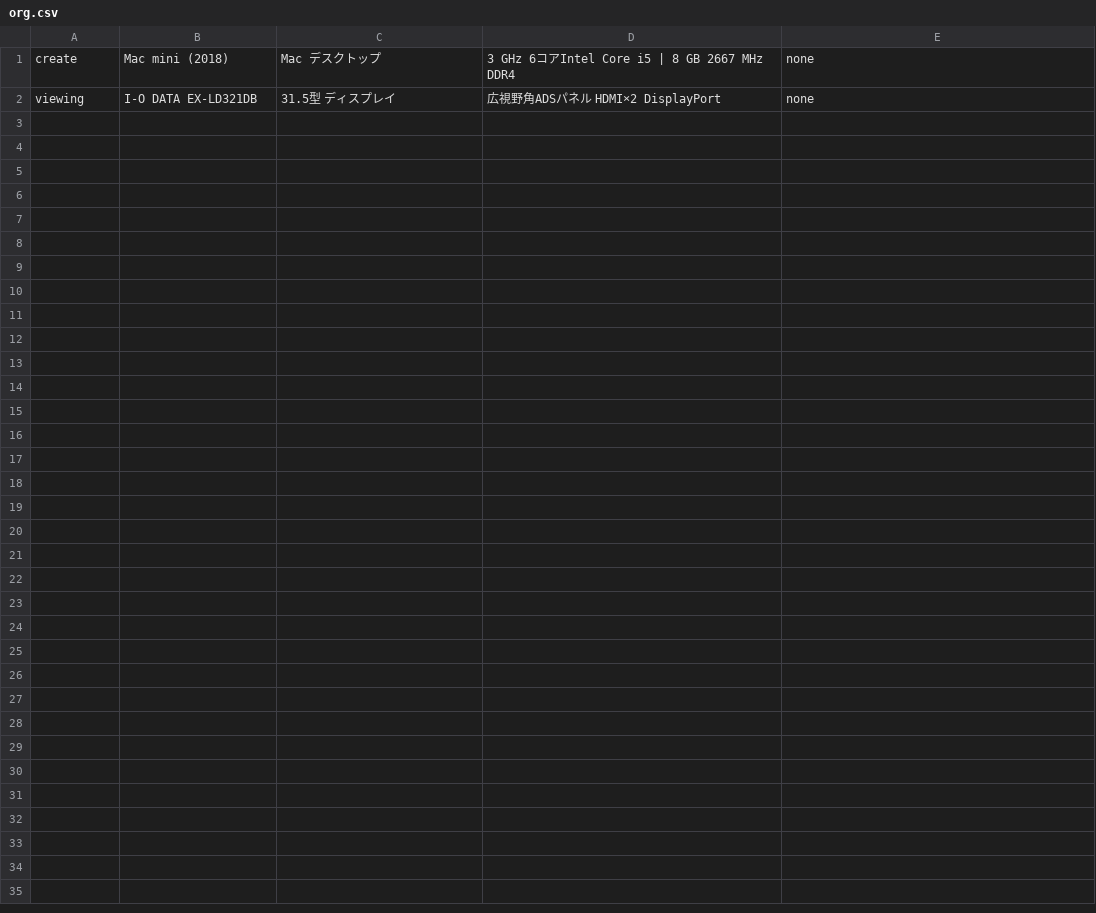
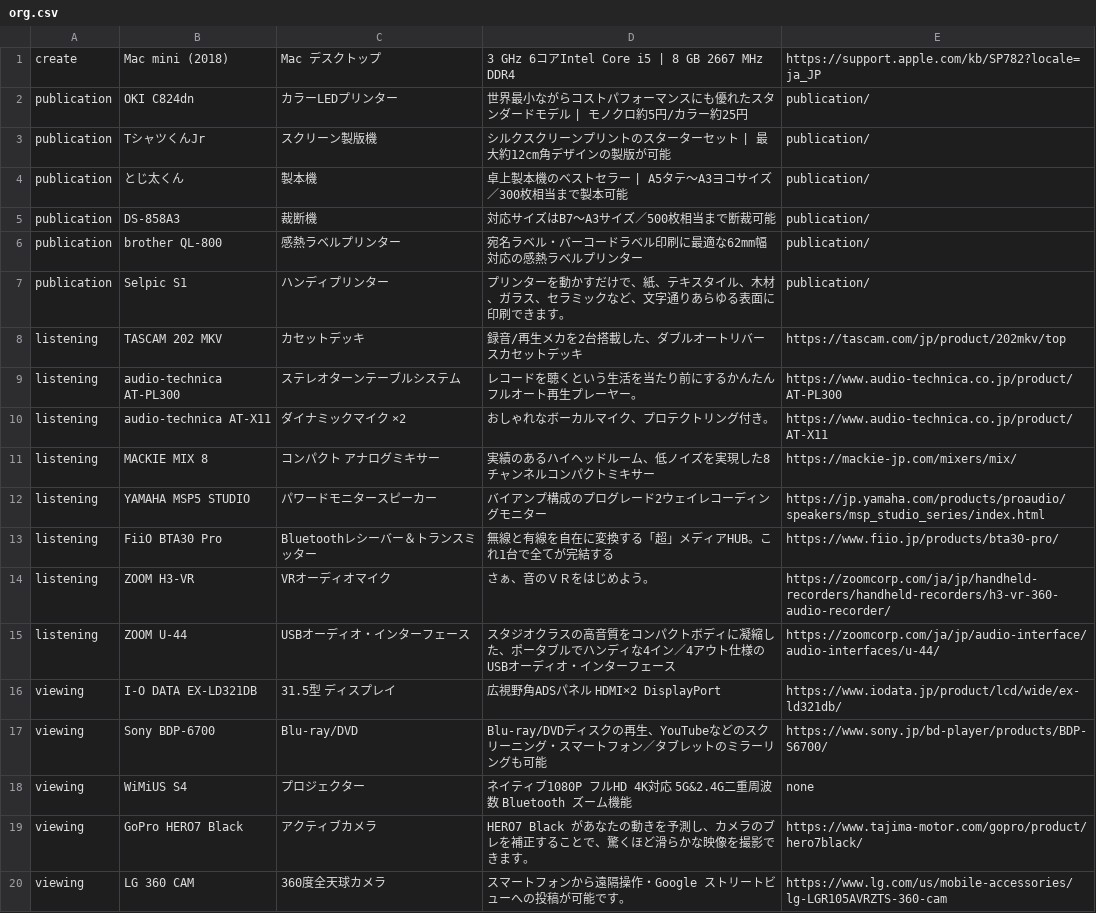
Before and after one commit to creative-community-pehu/index, a CSV file: org/org.csv, drawn as a sheet.

```diff
--- a/org/org.csv
+++ b/org/org.csv
@@ -1,2 +1,20 @@
-create,"Mac mini (2018)",Mac デスクトップ,"3 GHz 6コアIntel Core i5 | 8 GB 2667 MHz DDR4",none
-viewing,"I-O DATA EX-LD321DB","31.5型 ディスプレイ","広視野角ADSパネル HDMI×2 DisplayPort",none
+create,"Mac mini (2018)",Mac デスクトップ,"3 GHz 6コアIntel Core i5 | 8 GB 2667 MHz DDR4",https://support.apple.com/kb/SP782?locale=ja_JP
+publication,"OKI C824dn","カラーLEDプリンター","世界最小ながらコストパフォーマンスにも優れたスタンダードモデル | モノクロ約5円/カラー約25円",publication/
+publication,"TシャツくんJr","スクリーン製版機","シルクスクリーンプリントのスターターセット | 最大約12cm角デザインの製版が可能",publication/
+publication,"とじ太くん","製本機","卓上製本機のベストセラー | A5タテ〜A3ヨコサイズ／300枚相当まで製本可能",publication/
+publication,"DS-858A3","裁断機","対応サイズはB7〜A3サイズ／500枚相当まで断裁可能",publication/
+publication,"brother QL-800","感熱ラベルプリンター","宛名ラベル・バーコードラベル印刷に最適な62mm幅対応の感熱ラベルプリンター",publication/
+publication,"Selpic S1","ハンディプリンター","プリンターを動かすだけで、紙、テキスタイル、木材、ガラス、セラミックなど、文字通りあらゆる表面に印刷できます。",publication/
+listening,"TASCAM 202 MKV","カセットデッキ","録音/再生メカを2台搭載した、ダブルオートリバースカセットデッキ",https://tascam.com/jp/product/202mkv/top
+listening,"audio-technica AT-PL300","ステレオターンテーブルシステム","レコードを聴くという生活を当たり前にするかんたんフルオート再生プレーヤー。",https://www.audio-technica.co.jp/product/AT-PL300
+listening,"audio-technica AT-X11","ダイナミックマイク ×2","おしゃれなボーカルマイク、プロテクトリング付き。",https://www.audio-technica.co.jp/product/AT-X11
+listening,"MACKIE MIX 8","コンパクト アナログミキサー","実績のあるハイヘッドルーム、低ノイズを実現した8チャンネルコンパクトミキサー",https://mackie-jp.com/mixers/mix/
+listening,"YAMAHA MSP5 STUDIO","パワードモニタースピーカー","バイアンプ構成のプログレード2ウェイレコーディングモニター",https://jp.yamaha.com/products/proaudio/speakers/msp_studio_series/index.html
+listening,"FiiO BTA30 Pro","Bluetoothレシーバー＆トランスミッター","無線と有線を自在に変換する「超」メディアHUB。これ1台で全てが完結する",https://www.fiio.jp/products/bta30-pro/
+listening,"ZOOM H3-VR","VRオーディオマイク","さぁ、音のＶＲをはじめよう。",https://zoomcorp.com/ja/jp/handheld-recorders/handheld-recorders/h3-vr-360-audio-recorder/
+listening,"ZOOM U-44","USBオーディオ・インターフェース","スタジオクラスの高音質をコンパクトボディに凝縮した、ポータブルでハンディな4イン／4アウト仕様のUSBオーディオ・インターフェース",https://zoomcorp.com/ja/jp/audio-interface/audio-interfaces/u-44/
+viewing,"I-O DATA EX-LD321DB","31.5型 ディスプレイ","広視野角ADSパネル HDMI×2 DisplayPort",https://www.iodata.jp/product/lcd/wide/ex-ld321db/
+viewing,"Sony BDP-6700","Blu-ray/DVD","Blu-ray/DVDディスクの再生、YouTubeなどのスクリーニング・スマートフォン／タブレットのミラーリングも可能",https://www.sony.jp/bd-player/products/BDP-S6700/
+viewing,"WiMiUS S4","プロジェクター","ネイティブ1080P フルHD 4K対応 5G&2.4G二重周波数 Bluetooth ズーム機能",none
+viewing,"GoPro HERO7 Black","アクティブカメラ","HERO7 Black があなたの動きを予測し、カメラのブレを補正することで、驚くほど滑らかな映像を撮影できます。",https://www.tajima-motor.com/gopro/product/hero7black/
+viewing,"LG 360 CAM","360度全天球カメラ","スマートフォンから遠隔操作・Google ストリートビューへの投稿が可能です。",https://www.lg.com/us/mobile-accessories/lg-LGR105AVRZTS-360-cam
```
Also changed, not shown: org/exorg.csv, 1 other file.
